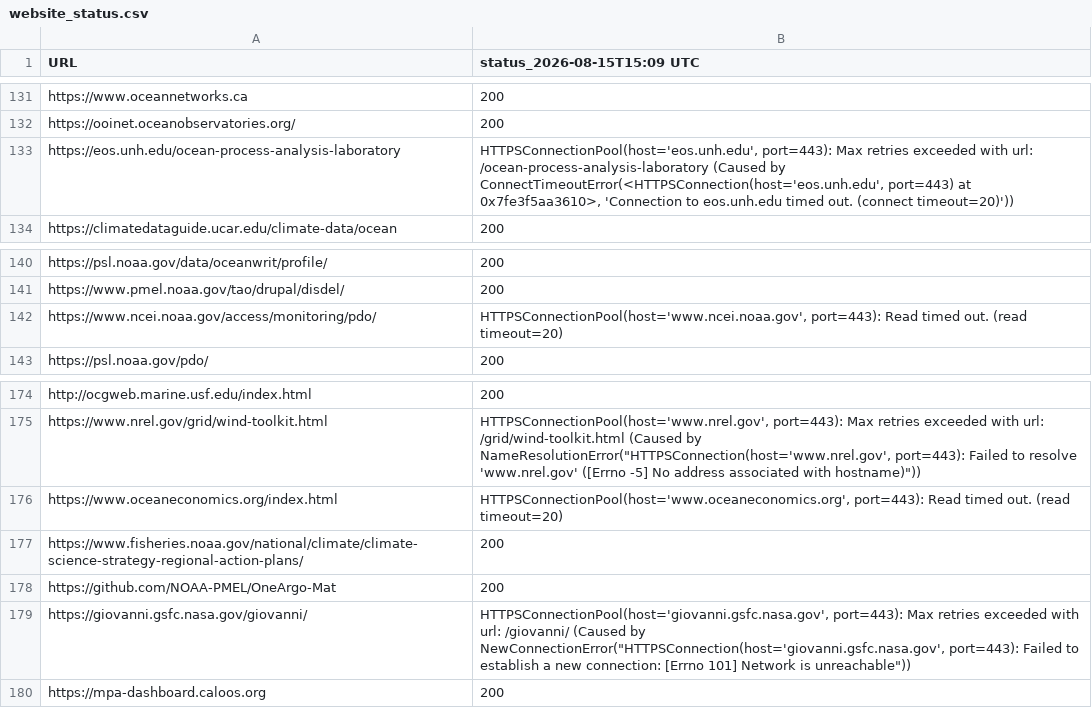
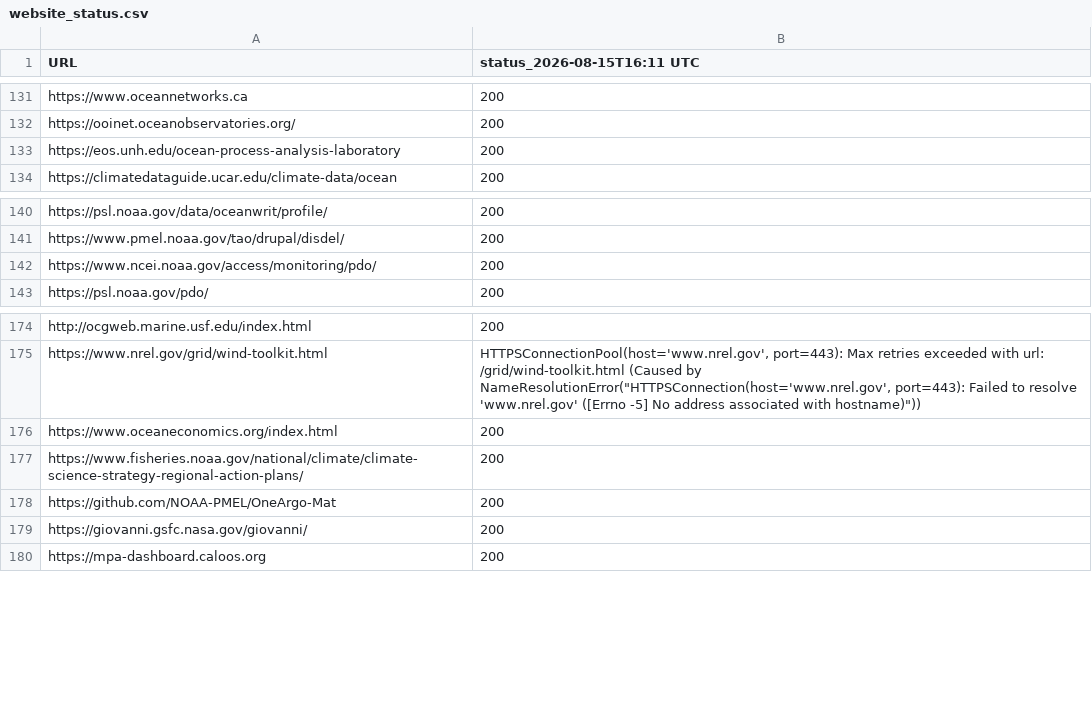
Before and after one commit to MathewBiddle/check_websites, a CSV file: website_status.csv, drawn as a sheet; only a part is shown, gaps mark what is left out; the diff names each change by its address in the sheet, - before the commit and + after, or states it on an @@ line.

```diff
--- a/website_status.csv
+++ b/website_status.csv
-B1: status_2026-08-15T15:09 UTC
+B1: status_2026-08-15T16:11 UTC
-B133 (status_2026-08-15T16:11 UTC): HTTPSConnectionPool(host='eos.unh.edu', port=443): Max retries exceeded with url: /ocean-process-analysis-laboratory (Caused by ConnectTimeoutError(<HTTPSConnection(host='eos.unh.edu', port=443) at 0x7fe3f5aa3610>, 'Connection to eos.unh.edu timed out. (connect timeout=20)'))
+B133 (status_2026-08-15T16:11 UTC): 200
-B142 (status_2026-08-15T16:11 UTC): HTTPSConnectionPool(host='www.ncei.noaa.gov', port=443): Read timed out. (read timeout=20)
+B142 (status_2026-08-15T16:11 UTC): 200
-B176 (status_2026-08-15T16:11 UTC): HTTPSConnectionPool(host='www.oceaneconomics.org', port=443): Read timed out. (read timeout=20)
+B176 (status_2026-08-15T16:11 UTC): 200
-B179 (status_2026-08-15T16:11 UTC): HTTPSConnectionPool(host='giovanni.gsfc.nasa.gov', port=443): Max retries exceeded with url: /giovanni/ (Caused by NewConnectionError("HTTPSConnection(host='giovanni.gsfc.nasa.gov', port=443): Failed to establish a new connection: [Errno 101] Network is unreachable"))
+B179 (status_2026-08-15T16:11 UTC): 200
```
Also changed, not shown: 1 other file.
